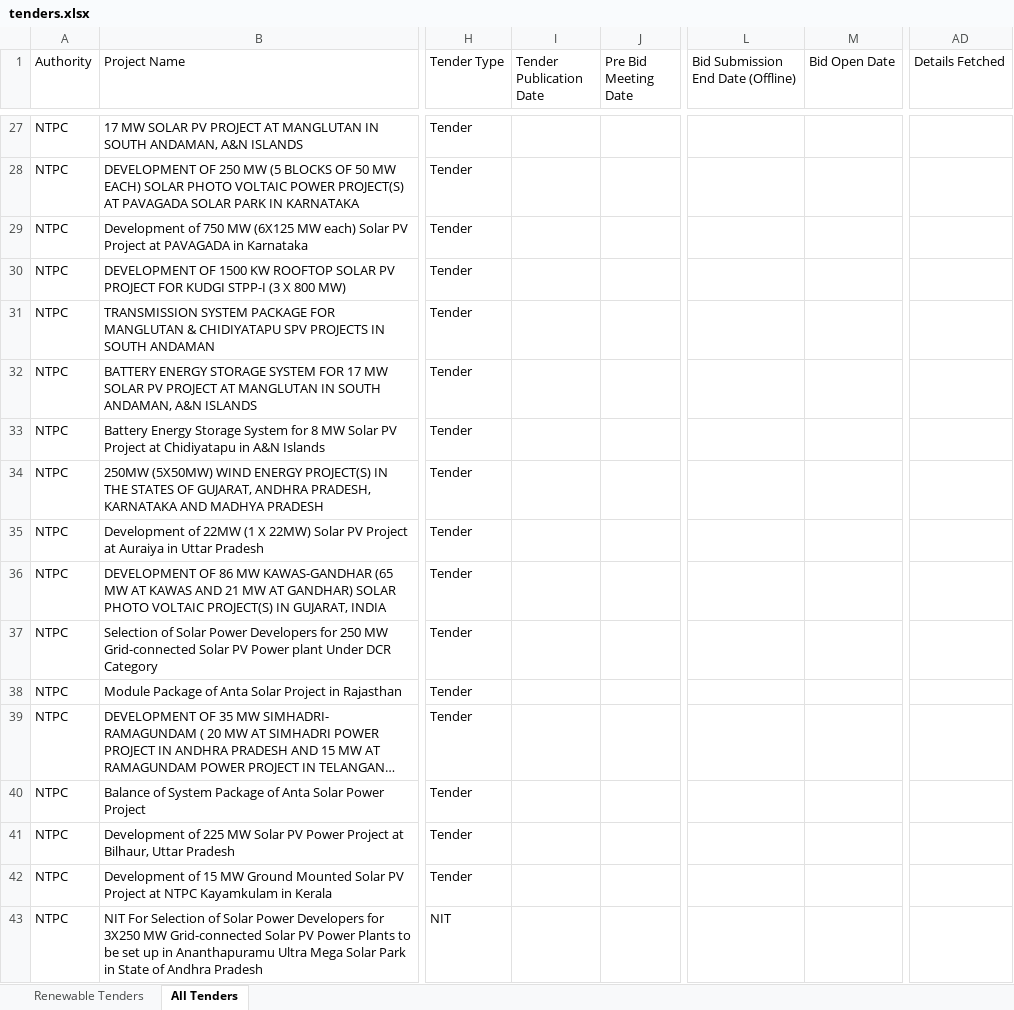
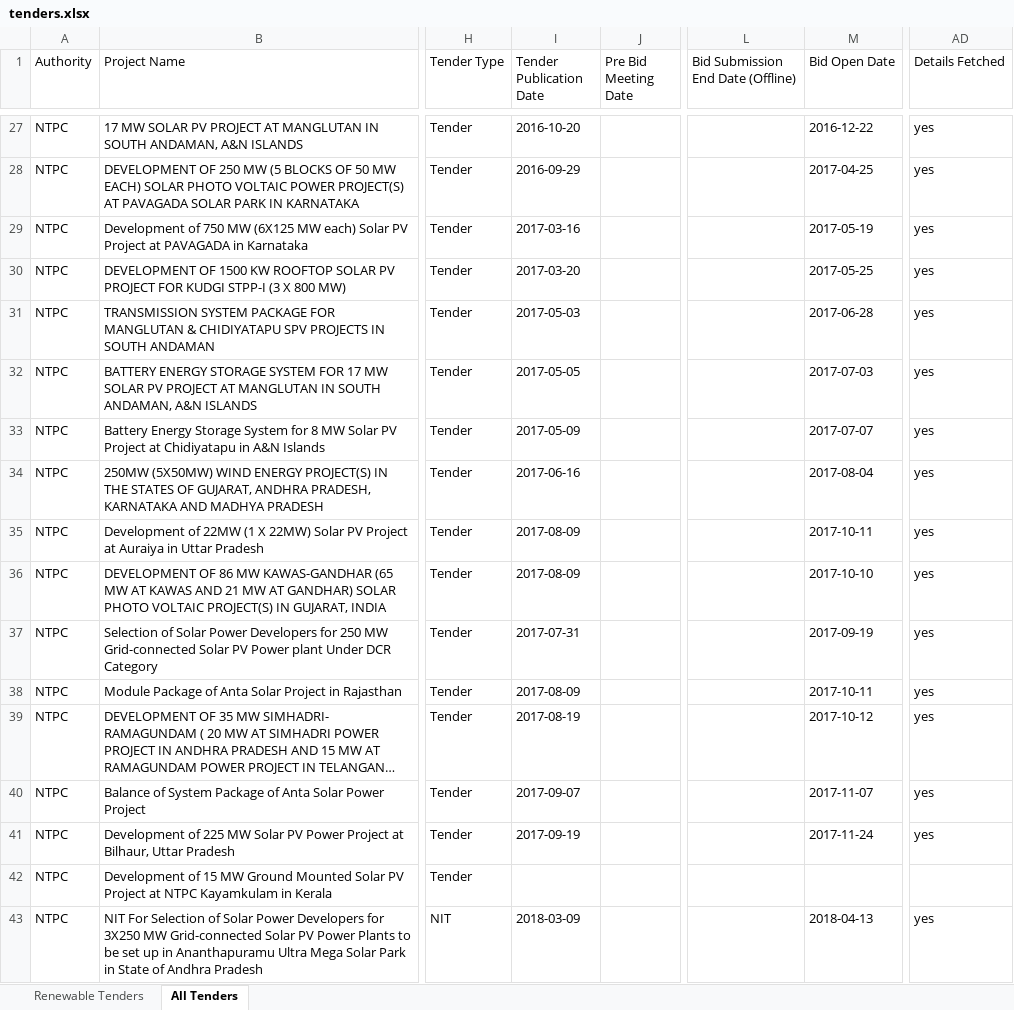
Before and after one commit to Rohit-Gorai/re-tender-tracker, an Excel workbook: data/tenders.xlsx, sheet All Tenders, drawn as a sheet; only a part is shown, gaps mark what is left out; long unchanged cells end in …; values as stored, in another font and other column widths than the file's, no borders; the diff covers the shown part only; the diff names each change by its address in the sheet, - before the commit and + after, or states it on an @@ line.

```diff
--- a/data/tenders.xlsx (sheet All Tenders)
+++ b/data/tenders.xlsx (sheet All Tenders)
-I27 (Tender Publication Date): (empty)
+I27 (Tender Publication Date): 2016-10-20
-M27 (Bid Open Date): (empty)
+M27 (Bid Open Date): 2016-12-22
-AD27:AD41 (Details Fetched): (empty)
+AD27:AD41 (Details Fetched): yes
-I28 (Tender Publication Date): (empty)
+I28 (Tender Publication Date): 2016-09-29
-M28 (Bid Open Date): (empty)
+M28 (Bid Open Date): 2017-04-25
-I29 (Tender Publication Date): (empty)
+I29 (Tender Publication Date): 2017-03-16
-M29 (Bid Open Date): (empty)
+M29 (Bid Open Date): 2017-05-19
-I30 (Tender Publication Date): (empty)
+I30 (Tender Publication Date): 2017-03-20
-M30 (Bid Open Date): (empty)
+M30 (Bid Open Date): 2017-05-25
-I31 (Tender Publication Date): (empty)
+I31 (Tender Publication Date): 2017-05-03
-M31 (Bid Open Date): (empty)
+M31 (Bid Open Date): 2017-06-28
-I32 (Tender Publication Date): (empty)
+I32 (Tender Publication Date): 2017-05-05
-M32 (Bid Open Date): (empty)
+M32 (Bid Open Date): 2017-07-03
-I33 (Tender Publication Date): (empty)
+I33 (Tender Publication Date): 2017-05-09
-M33 (Bid Open Date): (empty)
+M33 (Bid Open Date): 2017-07-07
-I34 (Tender Publication Date): (empty)
+I34 (Tender Publication Date): 2017-06-16
-M34 (Bid Open Date): (empty)
+M34 (Bid Open Date): 2017-08-04
-I35:I36 (Tender Publication Date): (empty)
+I35:I36 (Tender Publication Date): 2017-08-09
-M35 (Bid Open Date): (empty)
+M35 (Bid Open Date): 2017-10-11
-M36 (Bid Open Date): (empty)
+M36 (Bid Open Date): 2017-10-10
-I37 (Tender Publication Date): (empty)
+I37 (Tender Publication Date): 2017-07-31
-M37 (Bid Open Date): (empty)
+M37 (Bid Open Date): 2017-09-19
-I38 (Tender Publication Date): (empty)
+I38 (Tender Publication Date): 2017-08-09
-M38 (Bid Open Date): (empty)
+M38 (Bid Open Date): 2017-10-11
-I39 (Tender Publication Date): (empty)
+I39 (Tender Publication Date): 2017-08-19
-M39 (Bid Open Date): (empty)
+M39 (Bid Open Date): 2017-10-12
-I40 (Tender Publication Date): (empty)
+I40 (Tender Publication Date): 2017-09-07
-M40 (Bid Open Date): (empty)
+M40 (Bid Open Date): 2017-11-07
-I41 (Tender Publication Date): (empty)
+I41 (Tender Publication Date): 2017-09-19
-M41 (Bid Open Date): (empty)
+M41 (Bid Open Date): 2017-11-24
-I43 (Tender Publication Date): (empty)
+I43 (Tender Publication Date): 2018-03-09
-M43 (Bid Open Date): (empty)
+M43 (Bid Open Date): 2018-04-13
-AD43 (Details Fetched): (empty)
+AD43 (Details Fetched): yes
```
Also changed, not shown: 5 added rows and 300 edited cells elsewhere in this sheet, sheet Renewable Tenders, 10 other files.
